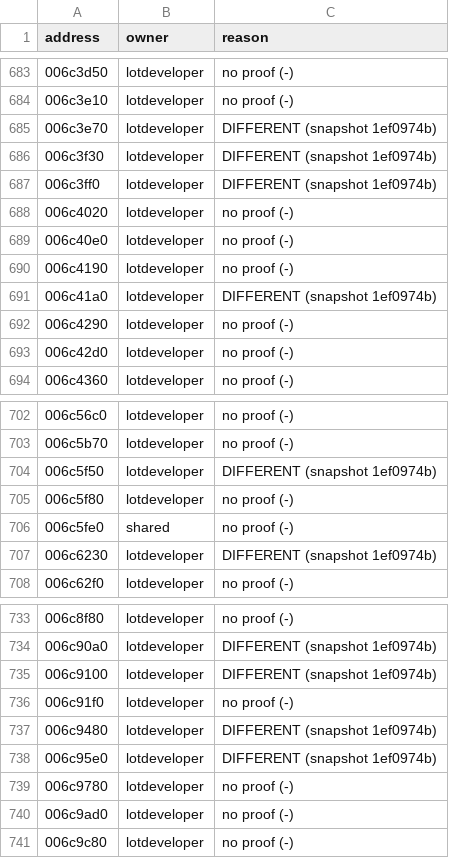
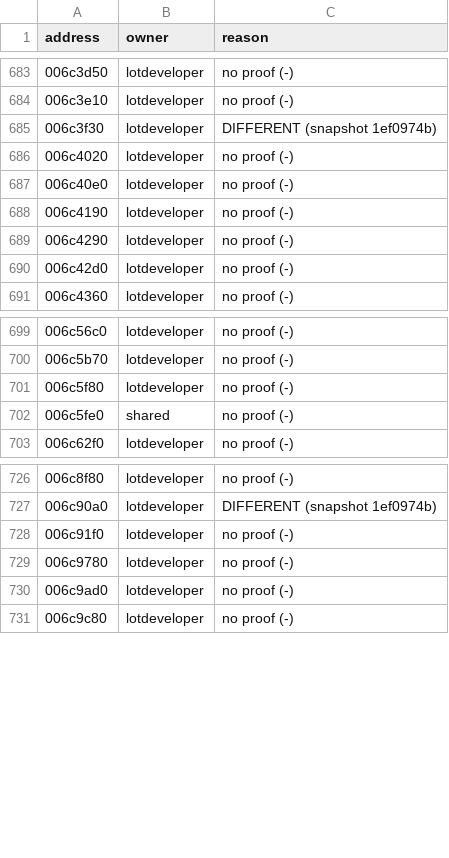
Before and after one commit to tloriato/OpenSC4, a TSV file: engine/native/held.tsv, drawn as a sheet; only a part is shown, gaps mark what is left out; the diff covers the shown part only; the diff names each change by its address in the sheet, - before the commit and + after, or states it on an @@ line.

```diff
--- a/engine/native/held.tsv
+++ b/engine/native/held.tsv
-row 685: 006c3e70 | lotdeveloper | DIFFERENT (snapshot 1ef0974b)
-row 687: 006c3ff0 | lotdeveloper | DIFFERENT (snapshot 1ef0974b)
-row 691: 006c41a0 | lotdeveloper | DIFFERENT (snapshot 1ef0974b)
-row 704: 006c5f50 | lotdeveloper | DIFFERENT (snapshot 1ef0974b)
-row 707: 006c6230 | lotdeveloper | DIFFERENT (snapshot 1ef0974b)
-row 735: 006c9100 | lotdeveloper | DIFFERENT (snapshot 1ef0974b)
-row 737: 006c9480 | lotdeveloper | DIFFERENT (snapshot 1ef0974b)
-row 738: 006c95e0 | lotdeveloper | DIFFERENT (snapshot 1ef0974b)
```
Also changed, not shown: 2 removed rows elsewhere in this file, 3 other files.
